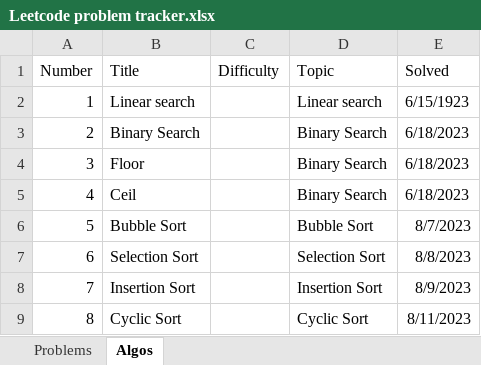
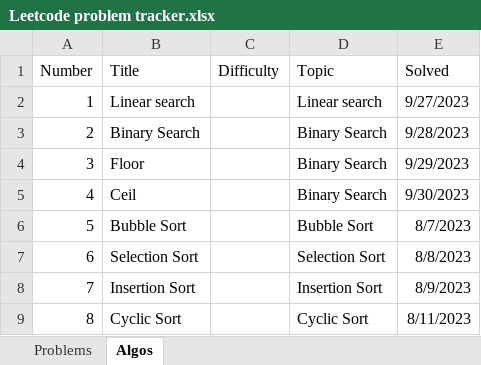
Before and after one commit to nvirkar/Leetcode, an Excel workbook: Leetcode problem tracker.xlsx, sheet Algos, drawn as a sheet; values as stored, in another font and other column widths than the file's, no borders; the diff names each change by its address in the sheet, - before the commit and + after, or states it on an @@ line.

```diff
--- a/Leetcode problem tracker.xlsx (sheet Algos)
+++ b/Leetcode problem tracker.xlsx (sheet Algos)
-E2 (Solved): 6/15/1923
+E2 (Solved): 9/27/2023
-E3 (Solved): 6/18/2023
+E3 (Solved): 9/28/2023
-E4 (Solved): 6/18/2023
+E4 (Solved): 9/29/2023
-E5 (Solved): 6/18/2023
+E5 (Solved): 9/30/2023
```
Also changed, not shown: sheet Problems, hidden cells.
